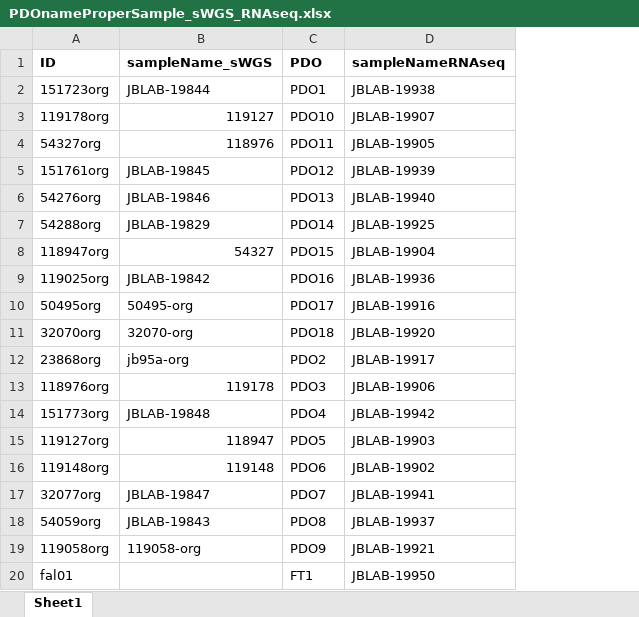
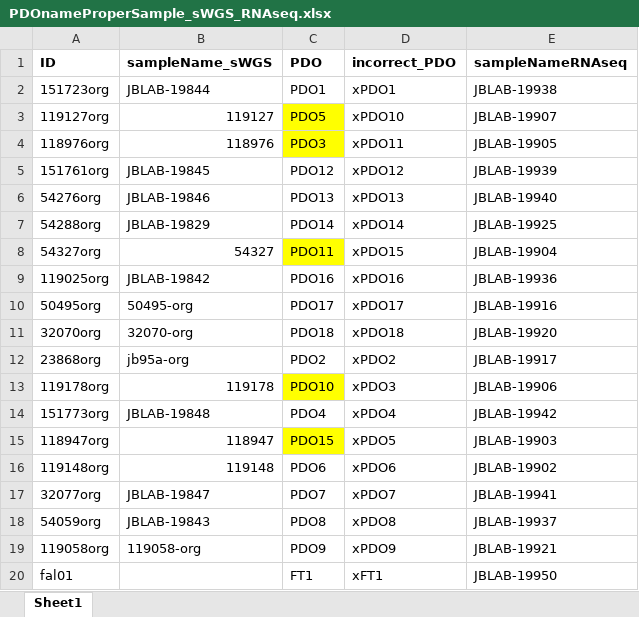
Before and after one commit to lm687/Organoids_Compositional_Analysis, an Excel workbook: RNASeq_DE_resistant_sensitive/files/PDOnameProperSample_sWGS_RNAseq.xlsx, sheet Sheet1, drawn as a sheet; only a part is shown; values as stored, in another font and other column widths than the file's, no borders; the diff names each change by its address in the sheet, - before the commit and + after, or states it on an @@ line.

Commit message:
RNASeq_DE_resistant_sensitive/files/

```diff
--- a/RNASeq_DE_resistant_sensitive/files/PDOnameProperSample_sWGS_RNAseq.xlsx (sheet Sheet1)
+++ b/RNASeq_DE_resistant_sensitive/files/PDOnameProperSample_sWGS_RNAseq.xlsx (sheet Sheet1)
+column D (incorrect_PDO), rows 2-20: xPDO1 | xPDO10 | xPDO11 | xPDO12 | xPDO13 | xPDO14 | xPDO15 | xPDO16 | xPDO17 | xPDO18 | xPDO2 | xPDO3 | xPDO4 | xPDO5 | xPDO6 | xPDO7 | xPDO8 | xPDO9 | xFT1
-A3 (ID): 119178org
+A3 (ID): 119127org
-C3 (PDO): PDO10
+C3 (PDO): PDO5
-C3:C4 fill: none
+C3:C4 fill: #FFFF00
-A4 (ID): 54327org
+A4 (ID): 118976org
-C4 (PDO): PDO11
+C4 (PDO): PDO3
-A8 (ID): 118947org
+A8 (ID): 54327org
-C8 (PDO): PDO15
+C8 (PDO): PDO11
-C8 fill: none
+C8 fill: #FFFF00
-A13 (ID): 118976org
+A13 (ID): 119178org
-C13 (PDO): PDO3
+C13 (PDO): PDO10
-C13 fill: none
+C13 fill: #FFFF00
-A15 (ID): 119127org
+A15 (ID): 118947org
-C15 (PDO): PDO5
+C15 (PDO): PDO15
-C15 fill: none
+C15 fill: #FFFF00
```
Also changed, not shown: RNASeq_DE_resistant_sensitive/files/PDOnameProperSample_sWGS_RNAseq_3bias.xlsx, 5 other files.
